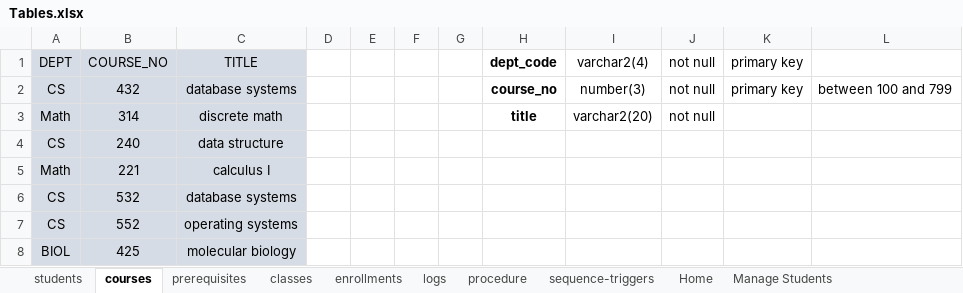
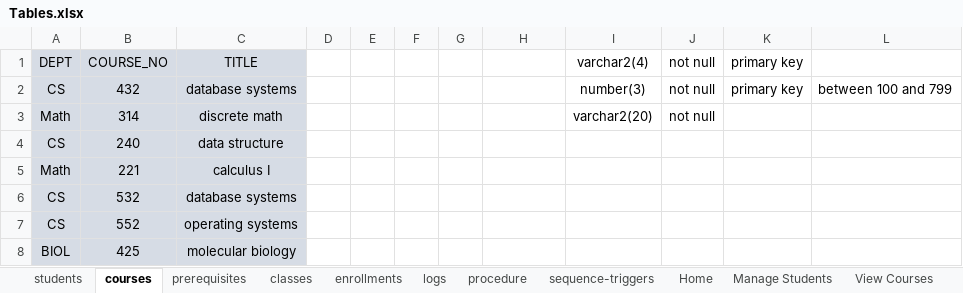
Before and after one commit to ShriramSuryawanshi/CS532-Database-Systems-Project-2, an Excel workbook: Tables.xlsx, sheet courses, drawn as a sheet; values as stored, in another font and other column widths than the file's, no borders; the diff names each change by its address in the sheet, - before the commit and + after, or states it on an @@ line.

Commit message:
Show All courses - Done! few mods in Show All students for table display in case of exception.

```diff
--- a/Tables.xlsx (sheet courses)
+++ b/Tables.xlsx (sheet courses)
+sheet tab: View Courses
-H1: dept_code
+H1: (empty)
-H2: course_no
+H2: (empty)
-H3: title
+H3: (empty)
```
Also changed, not shown: sheet Home, 3 other files.
